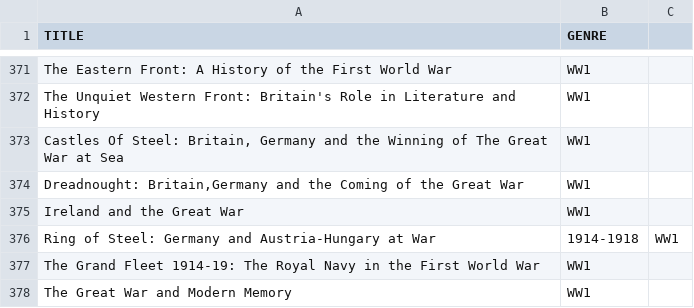
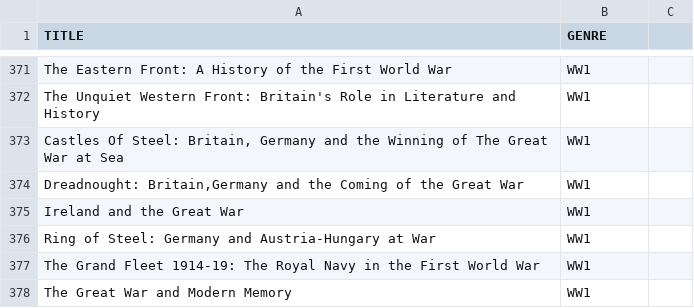
Before and after one commit to Connor-Sebastian-S/new-book-decision, a CSV file: books.csv, drawn as a sheet; only a part is shown, gaps mark what is left out.

Commit message:
Update books.csv

```diff
--- a/books.csv
+++ b/books.csv
@@ -375,3 +375,3 @@ The Unquiet Western Front: Britain's Role in Literature and History,WW1
 Ireland and the Great War,WW1
-Ring of Steel: Germany and Austria-Hungary at War, 1914-1918,WW1
+Ring of Steel: Germany and Austria-Hungary at War,WW1
 The Grand Fleet 1914-19: The Royal Navy in the First World War,WW1
```
